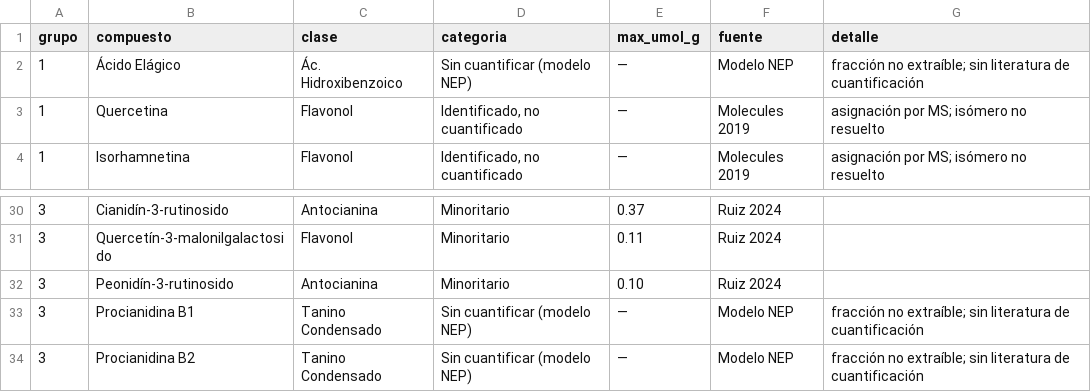
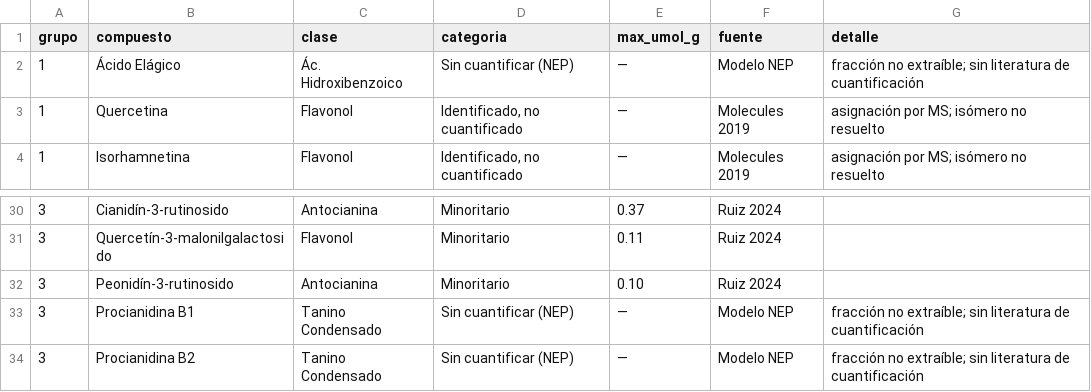
Before and after one commit to CrissFerrada/SimExtract, a CSV file: data/estructuras_calafate/prevalencia_baya.csv, drawn as a sheet; only a part is shown, gaps mark what is left out.

```diff
--- a/data/estructuras_calafate/prevalencia_baya.csv
+++ b/data/estructuras_calafate/prevalencia_baya.csv
@@ -1,3 +1,3 @@
 grupo,compuesto,clase,categoria,max_umol_g,fuente,detalle
-1,Ácido Elágico,Ác. Hidroxibenzoico,Sin cuantificar (modelo NEP),—,Modelo NEP,fracción no extraíble; sin literatura de cuantificación
+1,Ácido Elágico,Ác. Hidroxibenzoico,Sin cuantificar (NEP),—,Modelo NEP,fracción no extraíble; sin literatura de cuantificación
 1,Quercetina,Flavonol,"Identificado, no cuantificado",—,Molecules 2019,asignación por MS; isómero no resuelto
@@ -32,3 +32,3 @@ grupo,compuesto,clase,categoria,max_umol_g,fuente,detalle
 3,Peonidín-3-rutinosido,Antocianina,Minoritario,0.10,Ruiz 2024,
-3,Procianidina B1,Tanino Condensado,Sin cuantificar (modelo NEP),—,Modelo NEP,fracción no extraíble; sin literatura de cuantificación
-3,Procianidina B2,Tanino Condensado,Sin cuantificar (modelo NEP),—,Modelo NEP,fracción no extraíble; sin literatura de cuantificación
+3,Procianidina B1,Tanino Condensado,Sin cuantificar (NEP),—,Modelo NEP,fracción no extraíble; sin literatura de cuantificación
+3,Procianidina B2,Tanino Condensado,Sin cuantificar (NEP),—,Modelo NEP,fracción no extraíble; sin literatura de cuantificación
```
Also changed, not shown: 3 other files.
